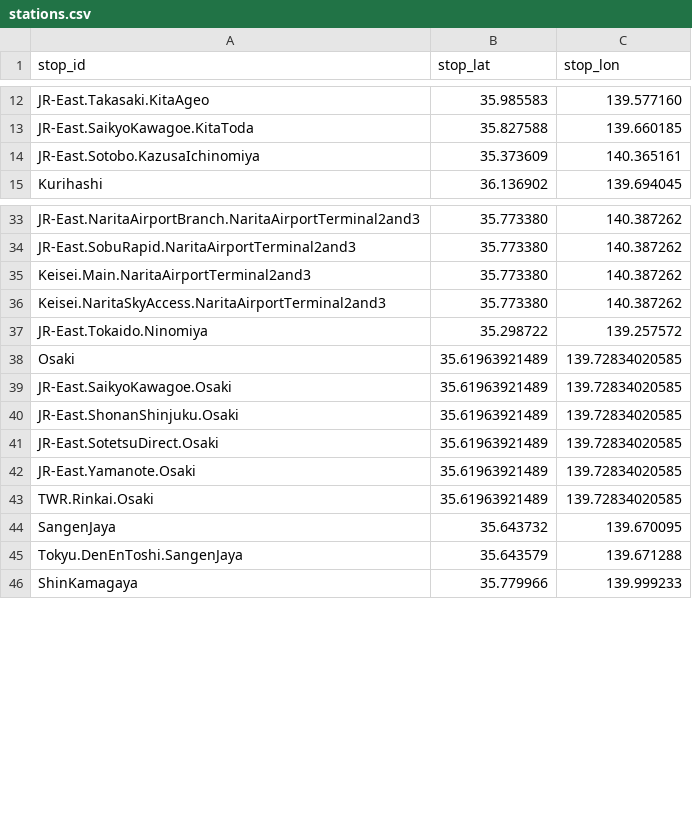
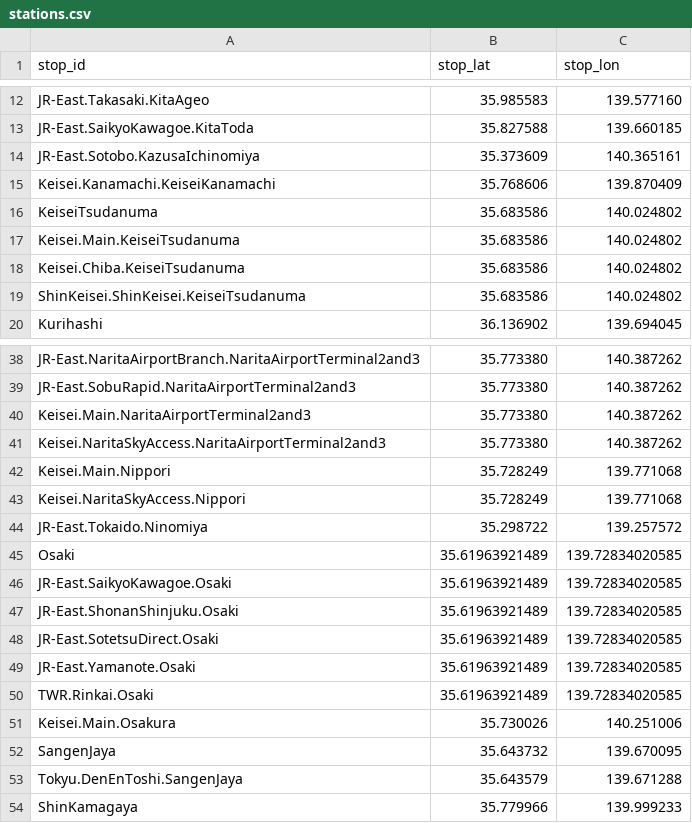
Before and after one commit to MKuranowski/TokyoGTFS, a CSV file: data/stations.csv, drawn as a sheet; only a part is shown, gaps mark what is left out; the diff names each change by its address in the sheet, - before the commit and + after, or states it on an @@ line.

Commit message:
Rail: Odakyu and Keisei shapes

```diff
--- a/data/stations.csv
+++ b/data/stations.csv
+row 15: Keisei.Kanamachi.KeiseiKanamachi | 35.768606 | 139.870409
+row 16: KeiseiTsudanuma | 35.683586 | 140.024802
+row 17: Keisei.Main.KeiseiTsudanuma | 35.683586 | 140.024802
+row 18: Keisei.Chiba.KeiseiTsudanuma | 35.683586 | 140.024802
+row 19: ShinKeisei.ShinKeisei.KeiseiTsudanuma | 35.683586 | 140.024802
+row 42: Keisei.Main.Nippori | 35.728249 | 139.771068
+row 43: Keisei.NaritaSkyAccess.Nippori | 35.728249 | 139.771068
+row 51: Keisei.Main.Osakura | 35.730026 | 140.251006
```
Also changed, not shown: data/routes.csv, 1 other file.
